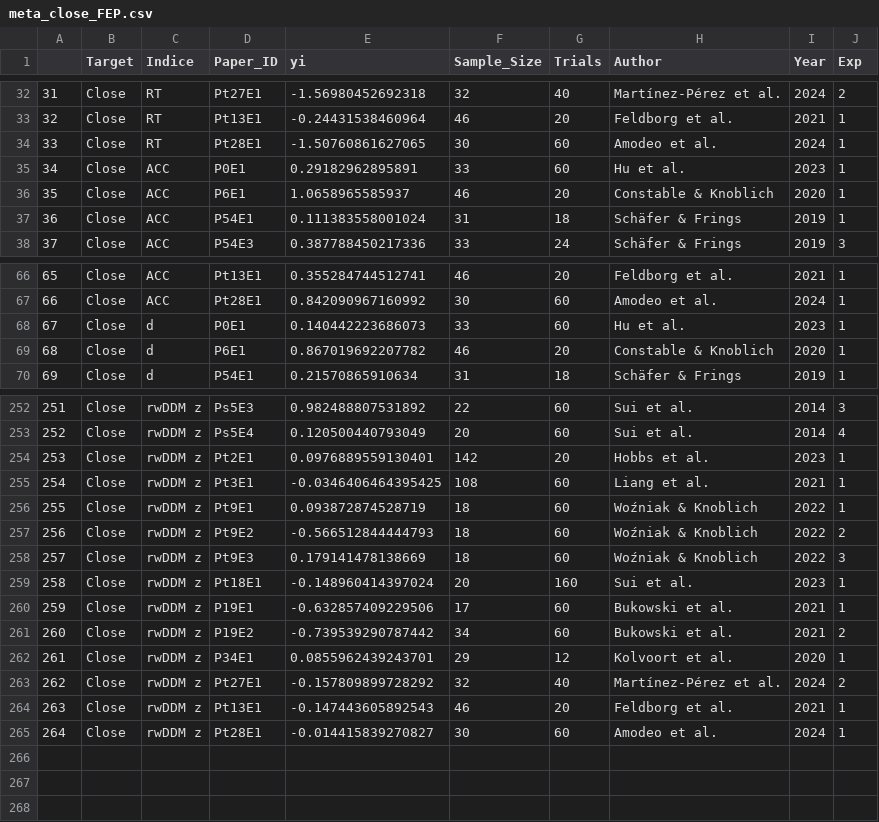
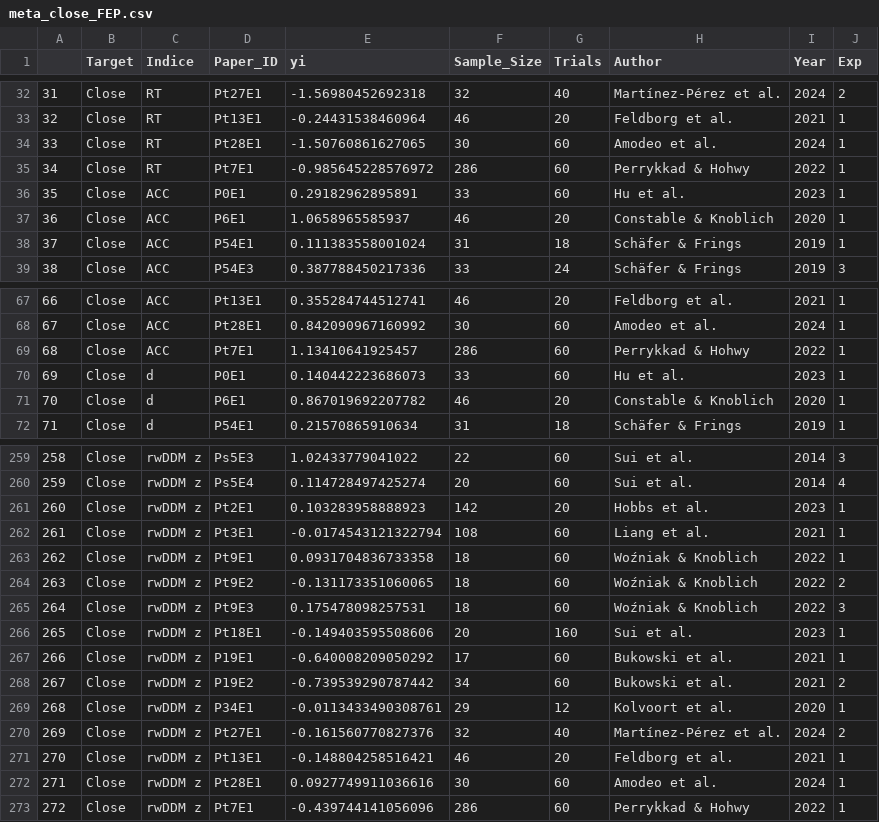
Before and after one commit to Chuan-Peng-Lab/ReliabilitySPE, a CSV file: 5_Analysis/OUTPUT/meta/meta_close_FEP.csv, drawn as a sheet; only a part is shown, gaps mark what is left out; addresses are those after the commit; the diff covers the shown part only; the diff names each change by its address in the sheet, - before the commit and + after, or states it on an @@ line.

```diff
--- a/5_Analysis/OUTPUT/meta/meta_close_FEP.csv
+++ b/5_Analysis/OUTPUT/meta/meta_close_FEP.csv
+row 35: 34 | Close | RT | Pt7E1 | -0.985645228576972 | 286 | 60 | Perrykkad & Hohwy | 2022 | 1
@@ column A renumbered between rows 36 and 272 @@
+row 69: 68 | Close | ACC | Pt7E1 | 1.13410641925457 | 286 | 60 | Perrykkad & Hohwy | 2022 | 1
-E259 (yi): 0.982488807531892
+E259 (yi): 1.02433779041022
-E260 (yi): 0.120500440793049
+E260 (yi): 0.114728497425274
-E261 (yi): 0.0976889559130401
+E261 (yi): 0.103283958888923
-E262 (yi): -0.0346406464395425
+E262 (yi): -0.0174543121322794
-E263 (yi): 0.093872874528719
+E263 (yi): 0.0931704836733358
-E264 (yi): -0.566512844444793
+E264 (yi): -0.131173351060065
-E265 (yi): 0.179141478138669
+E265 (yi): 0.175478098257531
-E266 (yi): -0.148960414397024
+E266 (yi): -0.149403595508606
-E267 (yi): -0.632857409229506
+E267 (yi): -0.640008209050292
-E269 (yi): 0.0855962439243701
+E269 (yi): -0.0113433490308761
-E270 (yi): -0.157809899728292
+E270 (yi): -0.161560770827376
-E271 (yi): -0.147443605892543
+E271 (yi): -0.148804258516421
-E272 (yi): -0.014415839270827
+E272 (yi): 0.0927749911036616
+row 273: 272 | Close | rwDDM z | Pt7E1 | -0.439744141056096 | 286 | 60 | Perrykkad & Hohwy | 2022 | 1
```
Also changed, not shown: 5 added rows and 51 edited cells elsewhere in this file, 5_Analysis/OUTPUT/meta/meta_celebrity.csv, 5_Analysis/OUTPUT/meta/meta_nonperson.csv, 24 other files.
